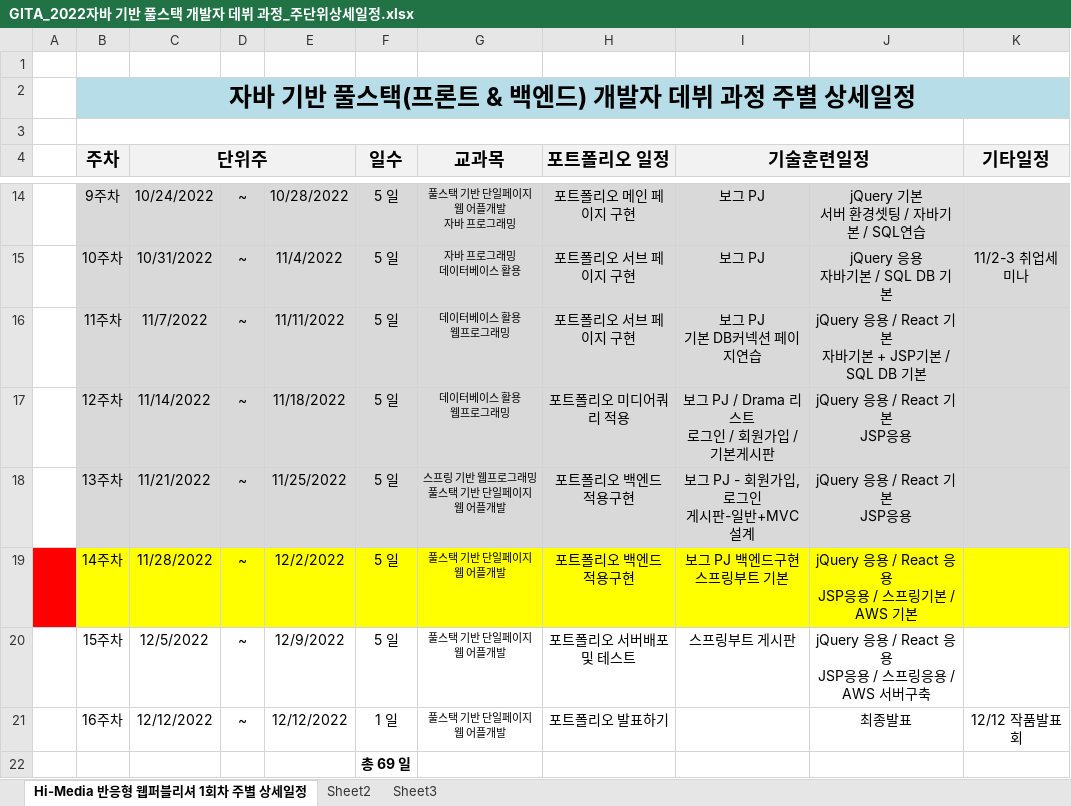
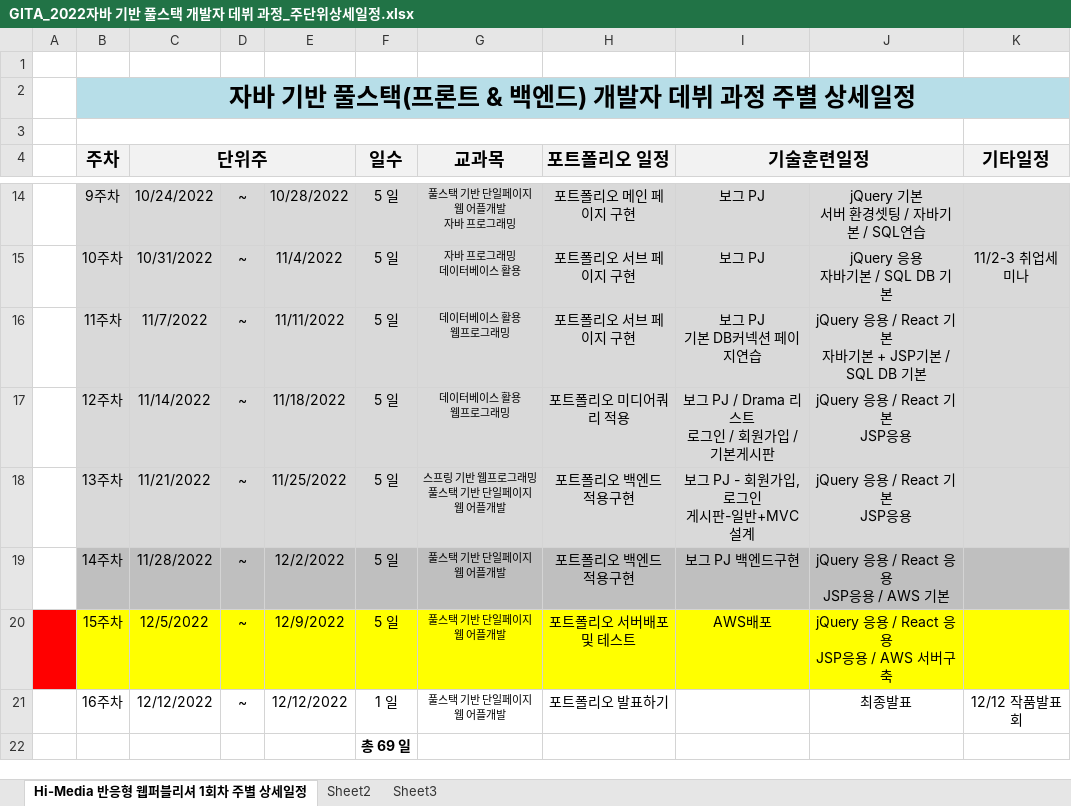
Before and after one commit to tombap8/GITA-FSD-JD22, an Excel workbook: 00.커리큐럼/GITA_2022자바 기반 풀스택 개발자 데뷔 과정_주단위상세일정.xlsx, sheet Hi-Media 반응형 웹퍼블리셔 1회차 주별 상세일정, drawn as a sheet; only a part is shown, gaps mark what is left out; values as stored, in another font and other column widths than the file's, no borders; ↵ is a line break in a cell; the diff names each change by its address in the sheet, - before the commit and + after, or states it on an @@ line.

```diff
--- a/00.커리큐럼/GITA_2022자바 기반 풀스택 개발자 데뷔 과정_주단위상세일정.xlsx (sheet Hi-Media 반응형 웹퍼블리셔 1회차 주별 상세일정)
+++ b/00.커리큐럼/GITA_2022자바 기반 풀스택 개발자 데뷔 과정_주단위상세일정.xlsx (sheet Hi-Media 반응형 웹퍼블리셔 1회차 주별 상세일정)
-A19 fill: #FF0000
+A19 fill: none
-B19:K19 fill: #FFFF00
+B19:K19 fill: #BFBFBF
-I19 (기술훈련일정): 보그 PJ 백엔드구현 ↵ 스프링부트 기본
+I19 (기술훈련일정): 보그 PJ 백엔드구현
-J19: jQuery 응용 / React 응용 ↵ JSP응용 / 스프링기본 / AWS 기본
+J19: jQuery 응용 / React 응용 ↵ JSP응용 / AWS 기본
-A20 fill: none
+A20 fill: #FF0000
-B20:K20 fill: none
+B20:K20 fill: #FFFF00
-I20 (기술훈련일정): 스프링부트 게시판
+I20 (기술훈련일정): AWS배포
-J20: jQuery 응용 / React 응용 ↵ JSP응용 / 스프링응용 / AWS 서버구축
+J20: jQuery 응용 / React 응용 ↵ JSP응용 / AWS 서버구축
```
Also changed, not shown: 2 other files.
